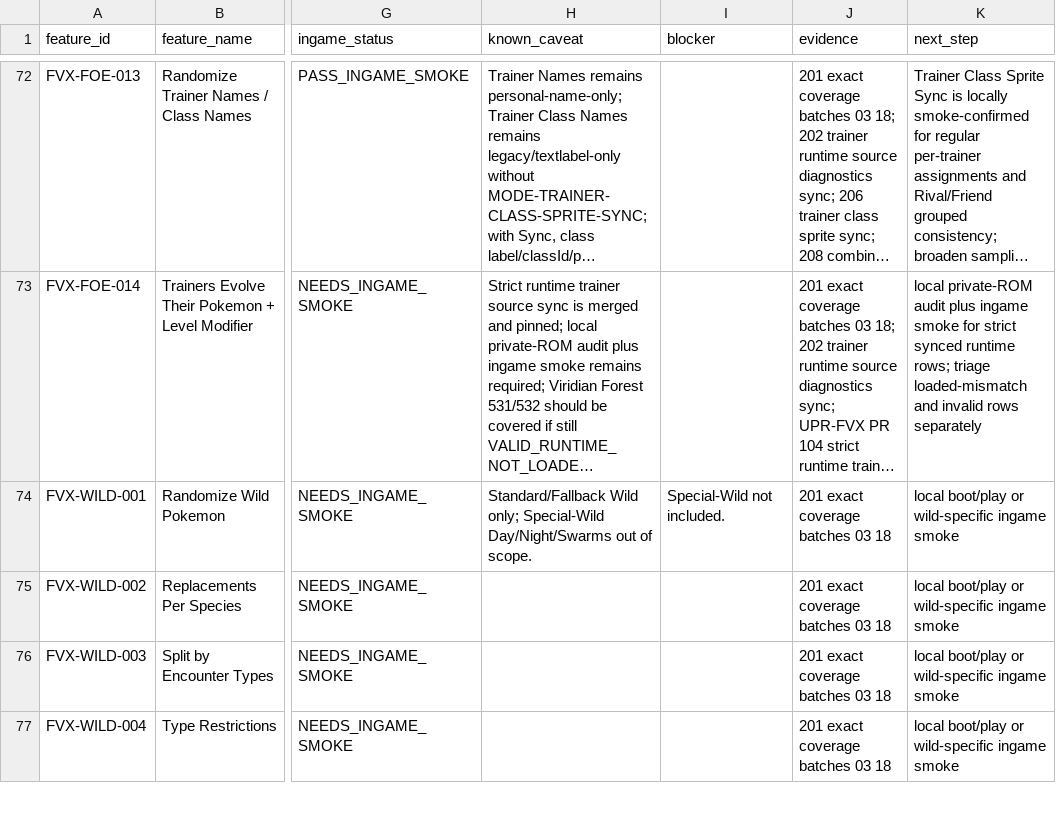
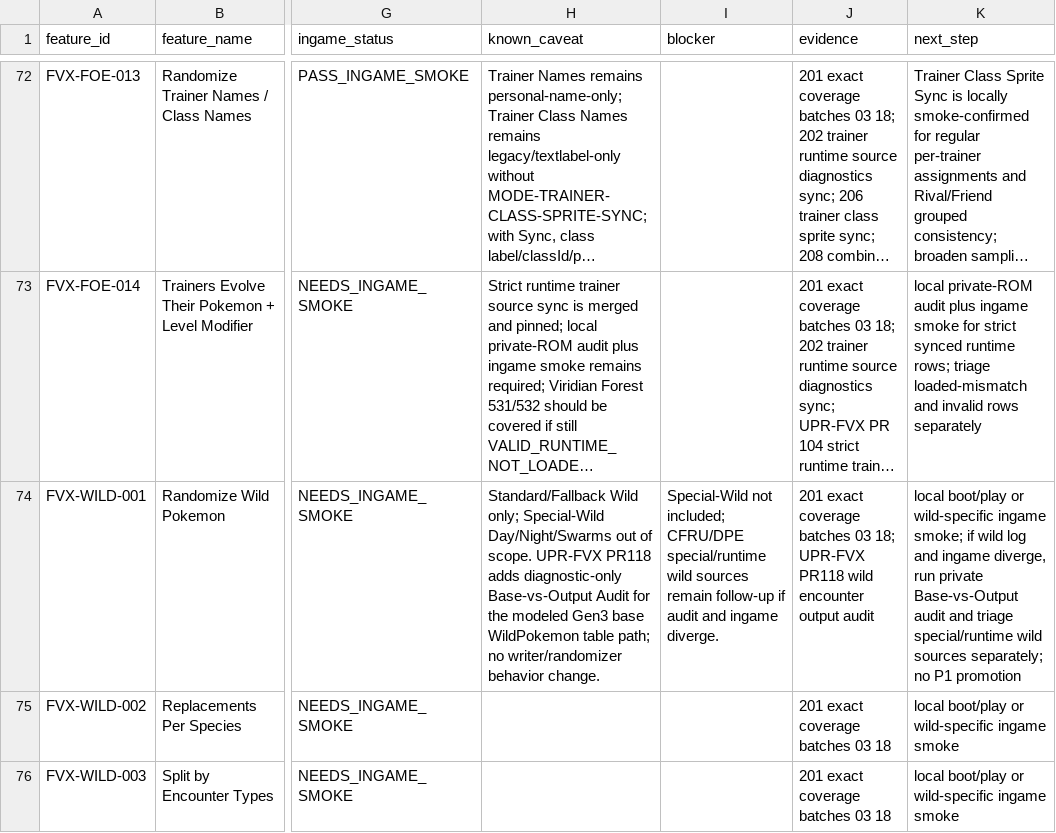
Before and after one commit to Planton361/firered-gen9-randomizer-workspace, a TSV file: 08_tests/randomizer/fvx_feature_test_status_matrix.tsv, drawn as a sheet; only a part is shown, gaps mark what is left out; the shorter side is filled out with more unchanged rows; long unchanged cells end in …; the diff names each change by its address in the sheet, - before the commit and + after, or states it on an @@ line.

Commit message:
docs: sync wild encounter output audit

```diff
--- a/08_tests/randomizer/fvx_feature_test_status_matrix.tsv
+++ b/08_tests/randomizer/fvx_feature_test_status_matrix.tsv
-H74 (known_caveat): …of scope.
+H74 (known_caveat): …of scope. UPR-FVX PR118 adds diagnostic-only Base-vs-Output Audit for the modeled Gen3 base WildPokemon table path; no writer/randomizer behavior change.
-I74 (blocker): Special-Wild not included.
+I74 (blocker): Special-Wild not included; CFRU/DPE special/runtime wild sources remain follow-up if audit and ingame diverge.
-J74 (evidence): …batches 03 18
+J74 (evidence): …batches 03 18; UPR-FVX PR118 wild encounter output audit
-K74 (next_step): …wild-specific ingame smoke
+K74 (next_step): …wild-specific ingame smoke; if wild log and ingame diverge, run private Base-vs-Output audit and triage special/runtime wild sources separately; no P1 promotion
```
Also changed, not shown: 8 other files.
